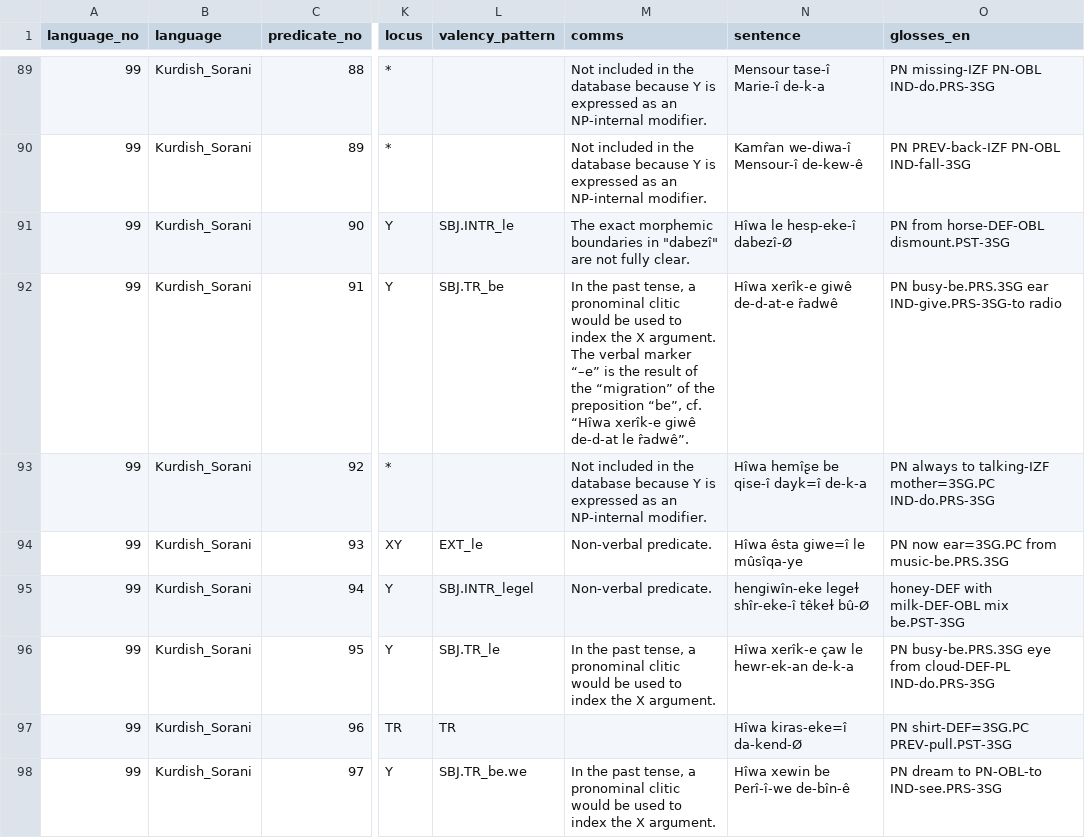
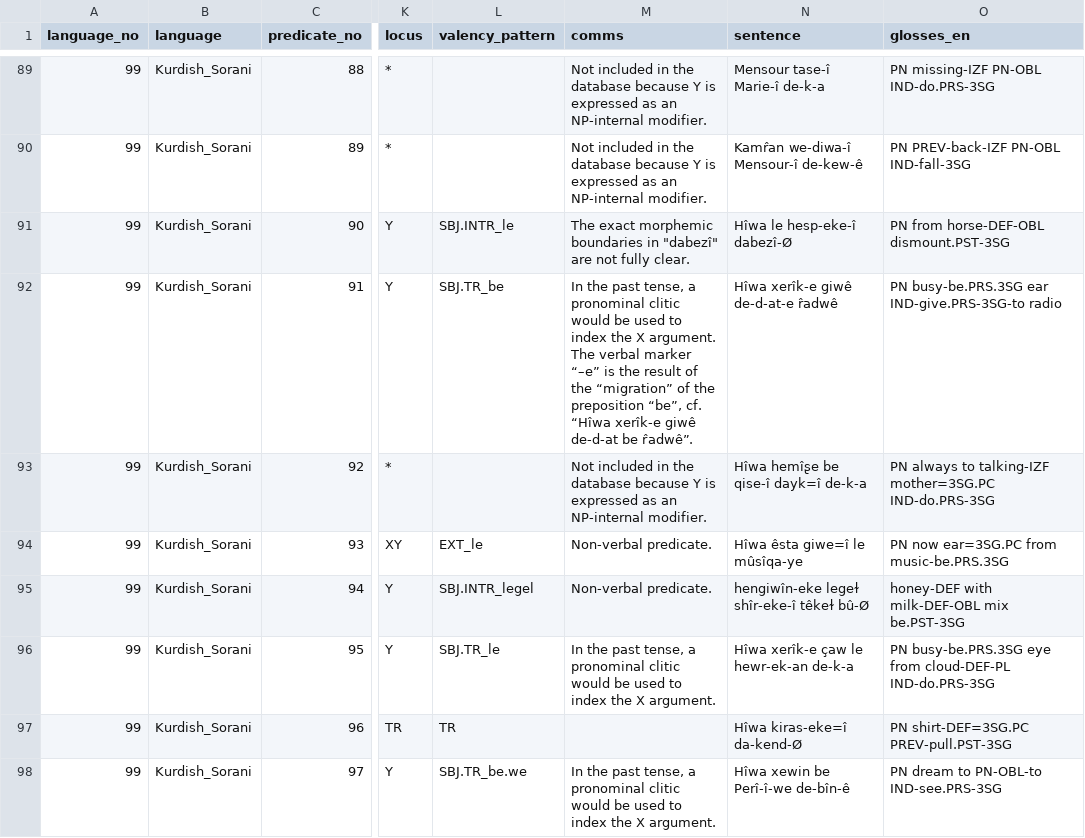
Before and after one commit to macleginn/bivaltyp, a CSV file: data/langtables/Kurdish_Sorani_data.csv, drawn as a sheet; only a part is shown, gaps mark what is left out; the diff names each change by its address in the sheet, - before the commit and + after, or states it on an @@ line.

Commit message:
Add files via upload

```diff
--- a/data/langtables/Kurdish_Sorani_data.csv
+++ b/data/langtables/Kurdish_Sorani_data.csv
-M92 (comms): …giwê de-d-at le r̂adwê”.
+M92 (comms): …giwê de-d-at be r̂adwê”.
```
